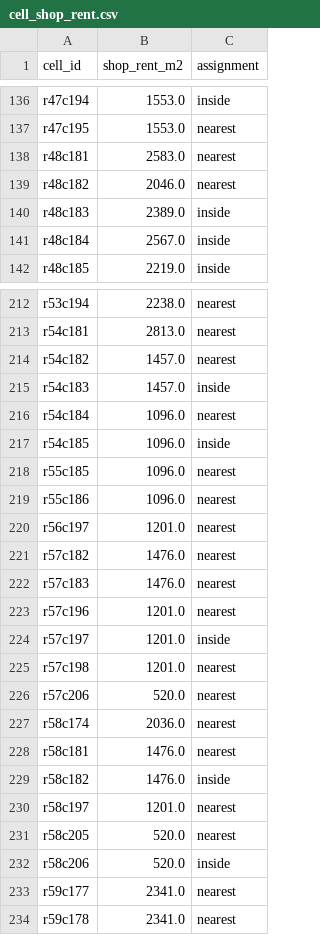
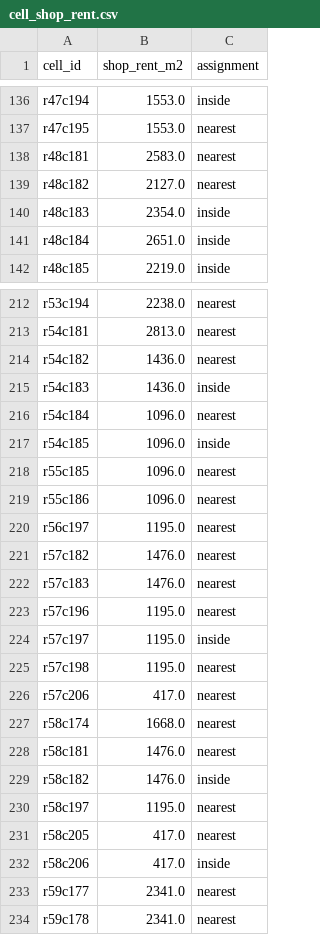
Before and after one commit to thenomadlad/2pz-ai-case-study, a CSV file: data/seed/v3/cell_shop_rent.csv, drawn as a sheet; only a part is shown, gaps mark what is left out; the diff covers the shown part only.

```diff
--- a/data/seed/v3/cell_shop_rent.csv
+++ b/data/seed/v3/cell_shop_rent.csv
@@ -138,5 +138,5 @@ r47c195,1553.0,nearest
 r48c181,2583.0,nearest
-r48c182,2046.0,nearest
-r48c183,2389.0,inside
-r48c184,2567.0,inside
+r48c182,2127.0,nearest
+r48c183,2354.0,inside
+r48c184,2651.0,inside
 r48c185,2219.0,inside
@@ -213,4 +213,4 @@ r53c194,2238.0,nearest
 r54c181,2813.0,nearest
-r54c182,1457.0,nearest
-r54c183,1457.0,inside
+r54c182,1436.0,nearest
+r54c183,1436.0,inside
 r54c184,1096.0,nearest
@@ -219,15 +219,15 @@ r55c185,1096.0,nearest
 r55c186,1096.0,nearest
-r56c197,1201.0,nearest
+r56c197,1195.0,nearest
 r57c182,1476.0,nearest
 r57c183,1476.0,nearest
-r57c196,1201.0,nearest
-r57c197,1201.0,inside
-r57c198,1201.0,nearest
-r57c206,520.0,nearest
-r58c174,2036.0,nearest
+r57c196,1195.0,nearest
+r57c197,1195.0,inside
+r57c198,1195.0,nearest
+r57c206,417.0,nearest
+r58c174,1668.0,nearest
 r58c181,1476.0,nearest
 r58c182,1476.0,inside
-r58c197,1201.0,nearest
-r58c205,520.0,nearest
-r58c206,520.0,inside
+r58c197,1195.0,nearest
+r58c205,417.0,nearest
+r58c206,417.0,inside
 r59c177,2341.0,nearest
```
Also changed, not shown: 57 edited cells elsewhere in this file, data/seed/v3/dubai_shop_rents_by_area.csv, 13 other files.
